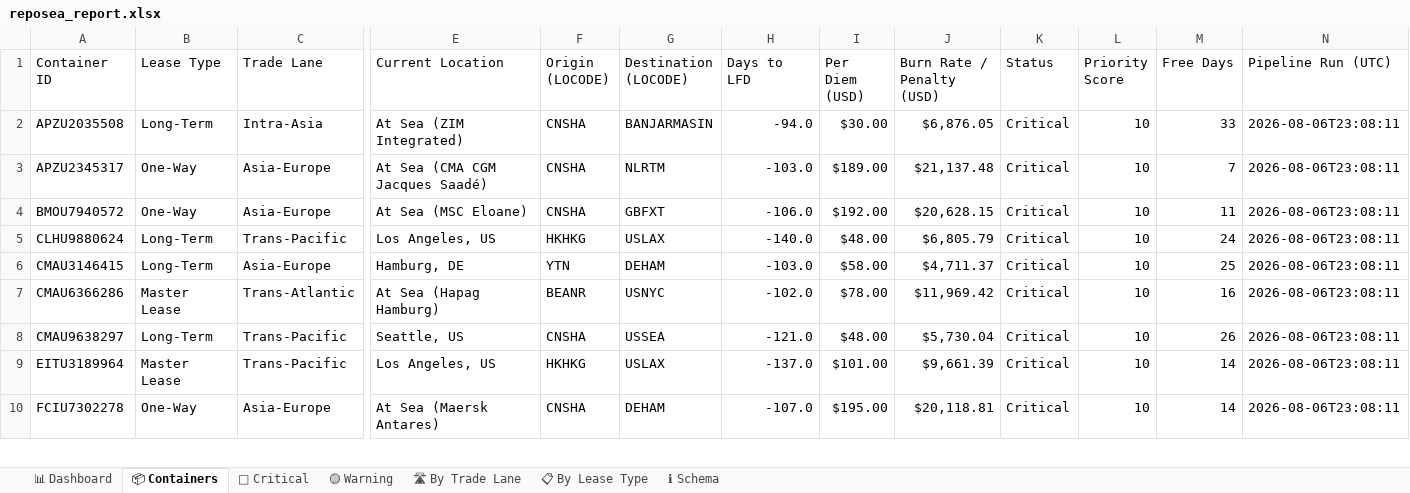
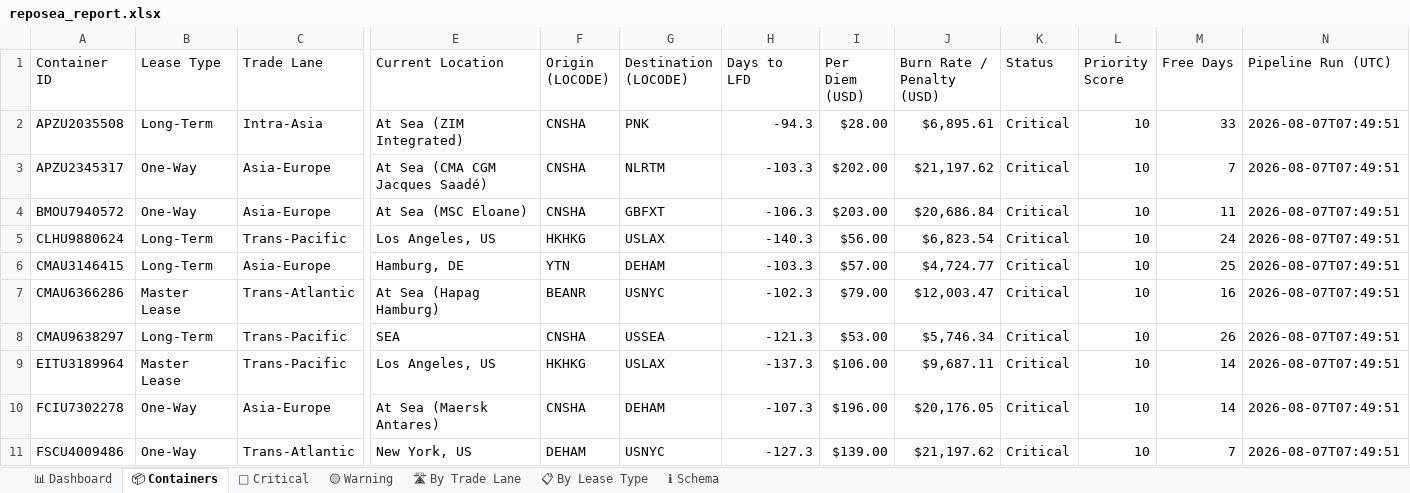
Before and after one commit to rahulmistry18/-Reposea_container_optimizer, an Excel workbook: data/exports/reposea_report.xlsx, sheet 📦 Containers, drawn as a sheet; only a part is shown, gaps mark what is left out; values as stored, in another font and other column widths than the file's, no cell formats; table styles not drawn; rows hold the shown columns only; the diff covers the shown part only; the diff names each change by its address in the sheet, - before the commit and + after, or states it on an @@ line.

Commit message:
chore(data): pipeline run 2026-08-06T23:49:52Z [skip ci]

```diff
--- a/data/exports/reposea_report.xlsx (sheet 📦 Containers)
+++ b/data/exports/reposea_report.xlsx (sheet 📦 Containers)
-G2 (Destination (LOCODE)): BANJARMASIN
+G2 (Destination (LOCODE)): PNK
-H2 (Days to LFD): -94.0
+H2 (Days to LFD): -94.3
-I2 (Per Diem (USD)): $30.00
+I2 (Per Diem (USD)): $28.00
-J2 (Burn Rate / Penalty (USD)): $6,876.05
+J2 (Burn Rate / Penalty (USD)): $6,895.61
-N2:N10 (Pipeline Run (UTC)): 2026-08-06T23:08:11
+N2:N10 (Pipeline Run (UTC)): 2026-08-07T07:49:51
-H3 (Days to LFD): -103.0
+H3 (Days to LFD): -103.3
-I3 (Per Diem (USD)): $189.00
+I3 (Per Diem (USD)): $202.00
-J3 (Burn Rate / Penalty (USD)): $21,137.48
+J3 (Burn Rate / Penalty (USD)): $21,197.62
-H4 (Days to LFD): -106.0
+H4 (Days to LFD): -106.3
-I4 (Per Diem (USD)): $192.00
+I4 (Per Diem (USD)): $203.00
-J4 (Burn Rate / Penalty (USD)): $20,628.15
+J4 (Burn Rate / Penalty (USD)): $20,686.84
-H5 (Days to LFD): -140.0
+H5 (Days to LFD): -140.3
-I5 (Per Diem (USD)): $48.00
+I5 (Per Diem (USD)): $56.00
-J5 (Burn Rate / Penalty (USD)): $6,805.79
+J5 (Burn Rate / Penalty (USD)): $6,823.54
-H6 (Days to LFD): -103.0
+H6 (Days to LFD): -103.3
-I6 (Per Diem (USD)): $58.00
+I6 (Per Diem (USD)): $57.00
-J6 (Burn Rate / Penalty (USD)): $4,711.37
+J6 (Burn Rate / Penalty (USD)): $4,724.77
-H7 (Days to LFD): -102.0
+H7 (Days to LFD): -102.3
-I7 (Per Diem (USD)): $78.00
+I7 (Per Diem (USD)): $79.00
-J7 (Burn Rate / Penalty (USD)): $11,969.42
+J7 (Burn Rate / Penalty (USD)): $12,003.47
-E8 (Current Location): Seattle, US
+E8 (Current Location): SEA
-H8 (Days to LFD): -121.0
+H8 (Days to LFD): -121.3
-I8 (Per Diem (USD)): $48.00
+I8 (Per Diem (USD)): $53.00
-J8 (Burn Rate / Penalty (USD)): $5,730.04
+J8 (Burn Rate / Penalty (USD)): $5,746.34
-H9 (Days to LFD): -137.0
+H9 (Days to LFD): -137.3
-I9 (Per Diem (USD)): $101.00
+I9 (Per Diem (USD)): $106.00
-J9 (Burn Rate / Penalty (USD)): $9,661.39
+J9 (Burn Rate / Penalty (USD)): $9,687.11
-H10 (Days to LFD): -107.0
+H10 (Days to LFD): -107.3
-I10 (Per Diem (USD)): $195.00
+I10 (Per Diem (USD)): $196.00
-J10 (Burn Rate / Penalty (USD)): $20,118.81
+J10 (Burn Rate / Penalty (USD)): $20,176.05
+row 11: FSCU4009486 | One-Way | Trans-Atlantic | New York, US | DEHAM | USNYC | -127.3 | $139.00 | $21,197.62 | Critical | 10 | 7 | 2026-08-07T07:49:51
```
Also changed, not shown: 10 added rows, 11 removed rows and 63 edited cells elsewhere in this sheet, sheet 🔴 Critical, sheet 🛣 By Trade Lane, sheet 📊 Dashboard, sheet 📋 By Lease Type, cell formats, 7 other files.
